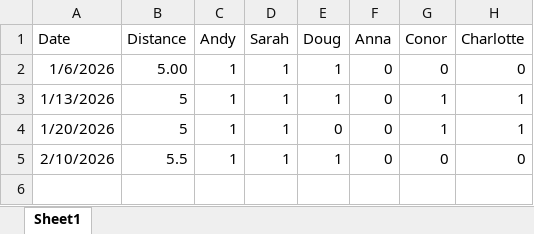
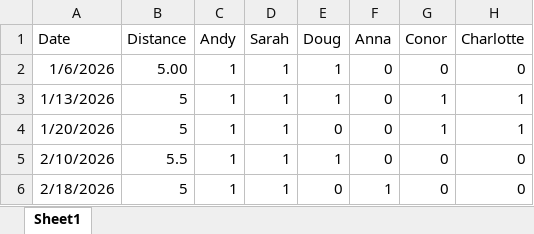
Before and after one commit to ASW-Analyst/turc_run_2026, an Excel workbook: data/turc_2026.xlsx, sheet Sheet1, drawn as a sheet; values as stored, in another font and other column widths than the file's, no borders; the diff names each change by its address in the sheet, - before the commit and + after, or states it on an @@ line.

Commit message:
Updated dataset with latest run

```diff
--- a/data/turc_2026.xlsx (sheet Sheet1)
+++ b/data/turc_2026.xlsx (sheet Sheet1)
+row 6: 2/18/2026 | 5 | 1 | 1 | 0 | 1 | 0 | 0
```
